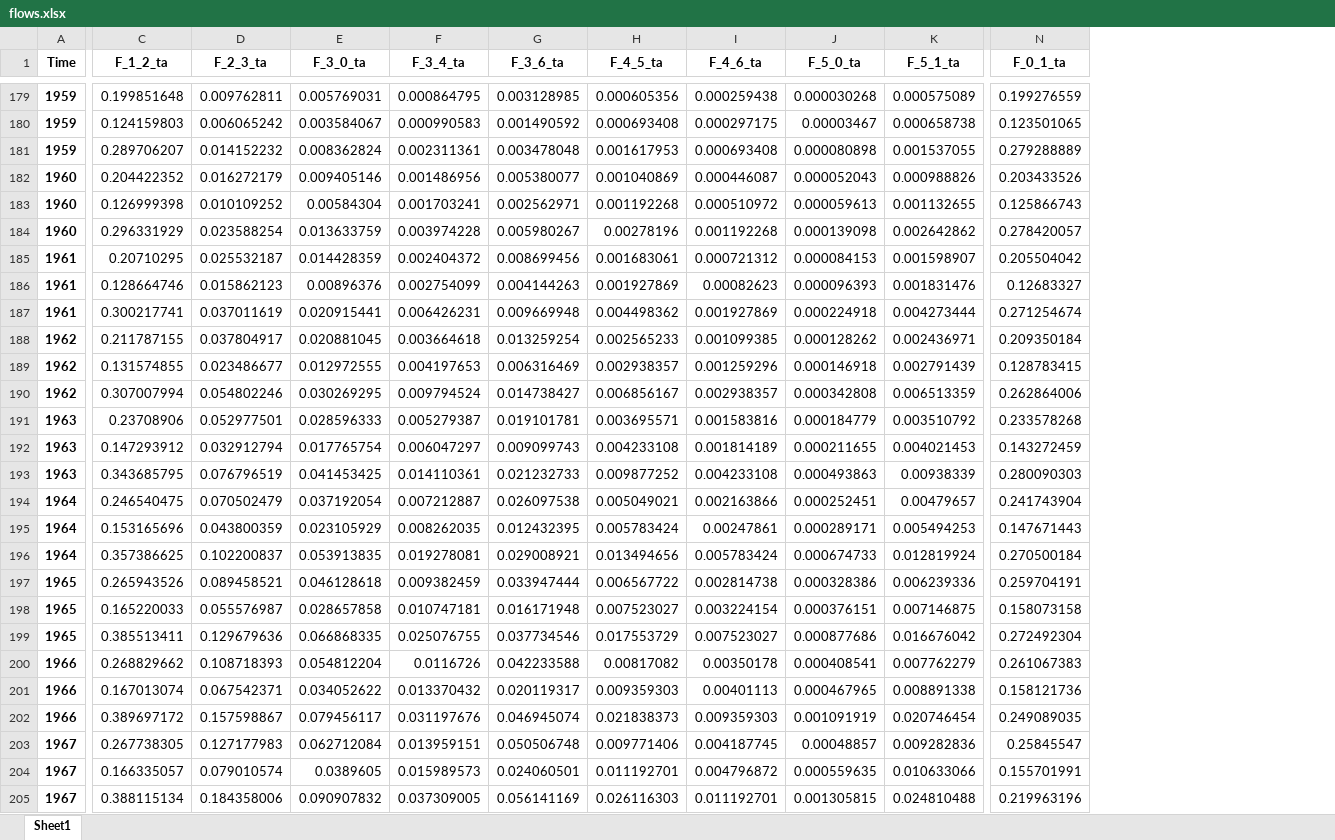
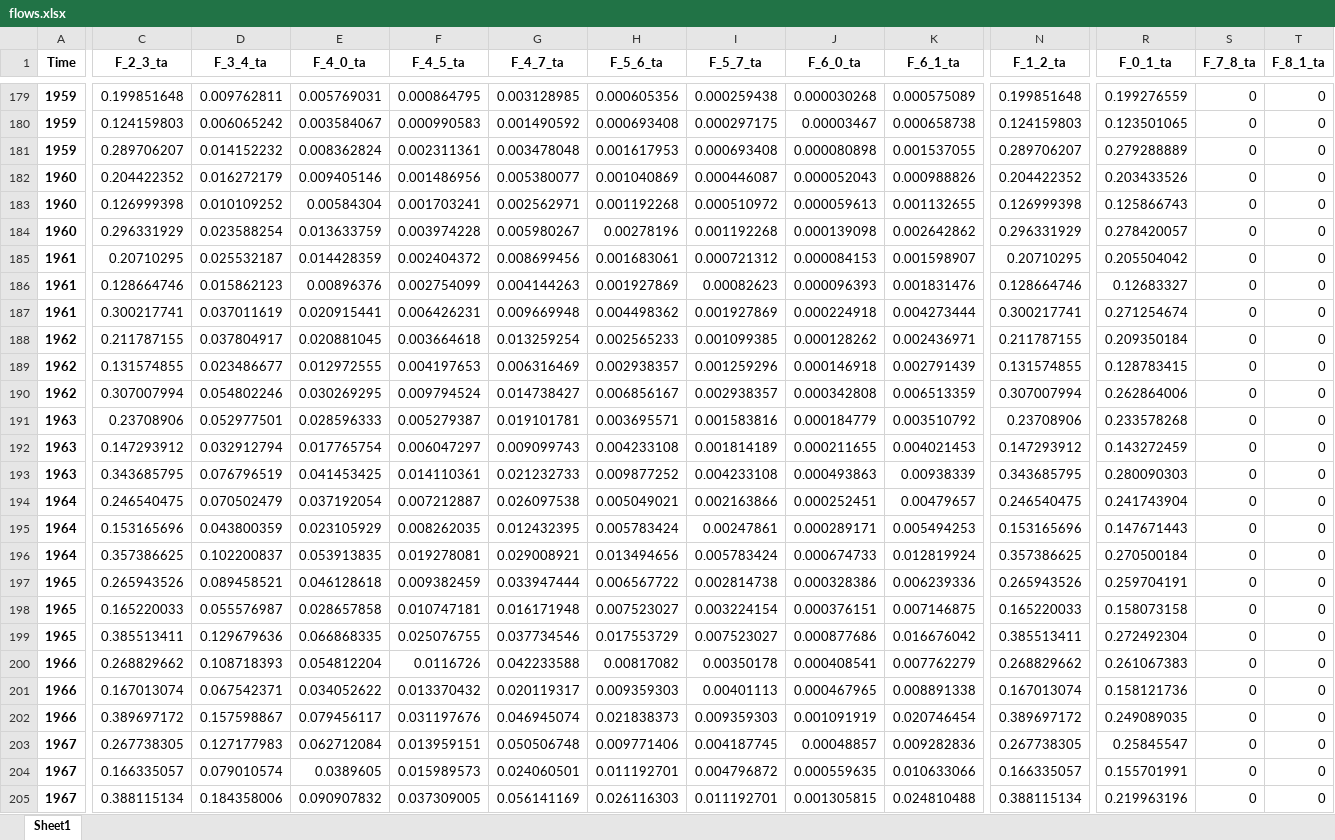
Before and after one commit to romainbilly/Dynamic-MFA-Al-in-Passenger-Cars, an Excel workbook: results/flows.xlsx, sheet Sheet1, drawn as a sheet; only a part is shown, gaps mark what is left out; values as stored, in another font and other column widths than the file's, no borders; the diff covers the shown part only; the diff names each change by its address in the sheet, - before the commit and + after, or states it on an @@ line.

```diff
--- a/results/flows.xlsx (sheet Sheet1)
+++ b/results/flows.xlsx (sheet Sheet1)
+column R (F_0_1_ta), rows 179-205: 0.199276559 | 0.123501065 | 0.279288889 | 0.203433526 | 0.125866743 | 0.278420057 | 0.205504042 | 0.12683327 | 0.271254674 | 0.209350184 | 0.128783415 | 0.262864006 | 0.233578268 | 0.143272459 | 0.280090303 | 0.241743904 | 0.147671443 | 0.270500184 | 0.259704191 | 0.158073158 | 0.272492304 | 0.261067383 | 0.158121736 | 0.249089035 | 0.25845547 | 0.155701991 | 0.219963196
+column S (F_7_8_ta), rows 179-205: all 0
+column T (F_8_1_ta), rows 179-205: all 0
-C1: F_1_2_ta
+C1: F_2_3_ta
-D1: F_2_3_ta
+D1: F_3_4_ta
-E1: F_3_0_ta
+E1: F_4_0_ta
-F1: F_3_4_ta
+F1: F_4_5_ta
-G1: F_3_6_ta
+G1: F_4_7_ta
-H1: F_4_5_ta
+H1: F_5_6_ta
-I1: F_4_6_ta
+I1: F_5_7_ta
-J1: F_5_0_ta
+J1: F_6_0_ta
-K1: F_5_1_ta
+K1: F_6_1_ta
-N1: F_0_1_ta
+N1: F_1_2_ta
-N179 (F_1_2_ta): 0.199276559
+N179 (F_1_2_ta): 0.199851648
-N180 (F_1_2_ta): 0.123501065
+N180 (F_1_2_ta): 0.124159803
-N181 (F_1_2_ta): 0.279288889
+N181 (F_1_2_ta): 0.289706207
-N182 (F_1_2_ta): 0.203433526
+N182 (F_1_2_ta): 0.204422352
-N183 (F_1_2_ta): 0.125866743
+N183 (F_1_2_ta): 0.126999398
-N184 (F_1_2_ta): 0.278420057
+N184 (F_1_2_ta): 0.296331929
-N185 (F_1_2_ta): 0.205504042
+N185 (F_1_2_ta): 0.20710295
-N186 (F_1_2_ta): 0.12683327
+N186 (F_1_2_ta): 0.128664746
-N187 (F_1_2_ta): 0.271254674
+N187 (F_1_2_ta): 0.300217741
-N188 (F_1_2_ta): 0.209350184
+N188 (F_1_2_ta): 0.211787155
-N189 (F_1_2_ta): 0.128783415
+N189 (F_1_2_ta): 0.131574855
-N190 (F_1_2_ta): 0.262864006
+N190 (F_1_2_ta): 0.307007994
-N191 (F_1_2_ta): 0.233578268
+N191 (F_1_2_ta): 0.23708906
-N192 (F_1_2_ta): 0.143272459
+N192 (F_1_2_ta): 0.147293912
-N193 (F_1_2_ta): 0.280090303
+N193 (F_1_2_ta): 0.343685795
-N194 (F_1_2_ta): 0.241743904
+N194 (F_1_2_ta): 0.246540475
-N195 (F_1_2_ta): 0.147671443
+N195 (F_1_2_ta): 0.153165696
-N196 (F_1_2_ta): 0.270500184
+N196 (F_1_2_ta): 0.357386625
-N197 (F_1_2_ta): 0.259704191
+N197 (F_1_2_ta): 0.265943526
-N198 (F_1_2_ta): 0.158073158
+N198 (F_1_2_ta): 0.165220033
-N199 (F_1_2_ta): 0.272492304
+N199 (F_1_2_ta): 0.385513411
-N200 (F_1_2_ta): 0.261067383
+N200 (F_1_2_ta): 0.268829662
-N201 (F_1_2_ta): 0.158121736
+N201 (F_1_2_ta): 0.167013074
-N202 (F_1_2_ta): 0.249089035
+N202 (F_1_2_ta): 0.389697172
-N203 (F_1_2_ta): 0.25845547
+N203 (F_1_2_ta): 0.267738305
-N204 (F_1_2_ta): 0.155701991
+N204 (F_1_2_ta): 0.166335057
-N205 (F_1_2_ta): 0.219963196
+N205 (F_1_2_ta): 0.388115134
```
Also changed, not shown: 333 edited cells elsewhere in this sheet, data/ODYM_Classifications_Master_Al_cars.xlsx, data/ODYM_Config_Al_cars.xlsx, 23 other files.
